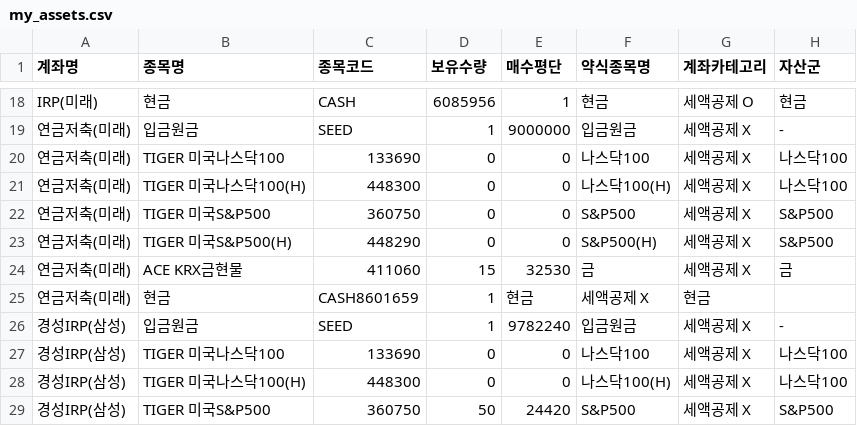
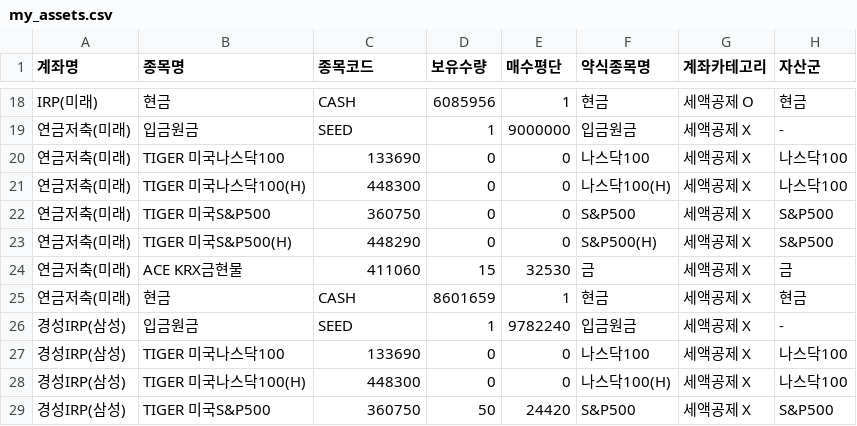
Before and after one commit to Bbakko26/my-etf-app, a CSV file: my_assets.csv, drawn as a sheet; only a part is shown, gaps mark what is left out.

Commit message:
Update my_assets.csv

```diff
--- a/my_assets.csv
+++ b/my_assets.csv
@@ -24,3 +24,3 @@ IRP(미래),현금,CASH,6085956,1,현금,세액공제 O,현금
 연금저축(미래),ACE KRX금현물,411060,15,32530,금,세액공제 X,금
-연금저축(미래),현금,CASH8601659,1,현금,세액공제 X,현금
+연금저축(미래),현금,CASH,8601659,1,현금,세액공제 X,현금
 경성IRP(삼성),입금원금,SEED,1,9782240,입금원금,세액공제 X,-
```
